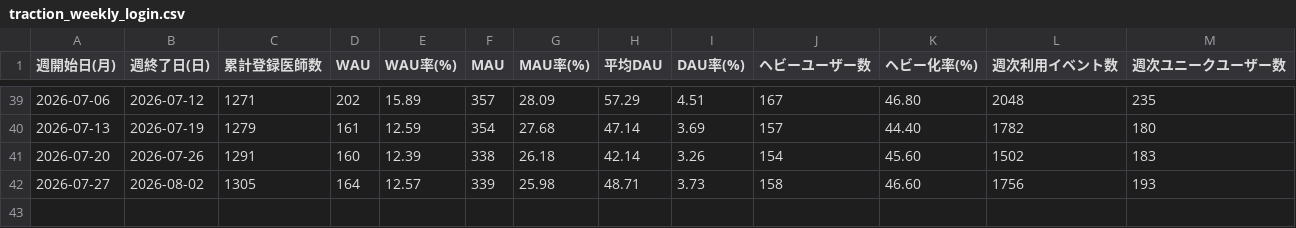
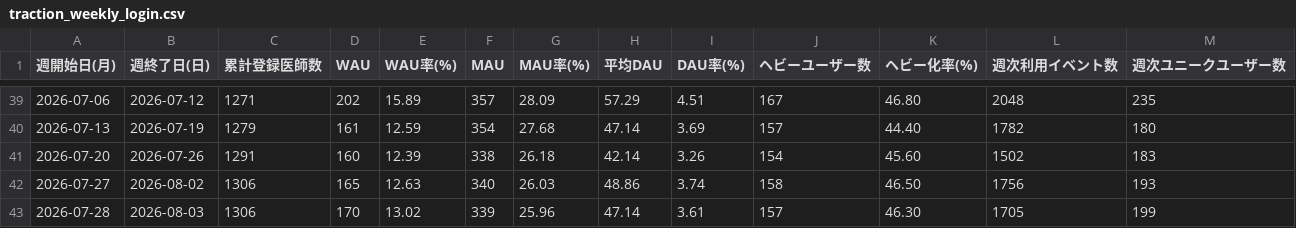
Before and after one commit to okui-dev/cubec-traction-dashboard, a CSV file: traction_weekly_login.csv, drawn as a sheet; only a part is shown, gaps mark what is left out.

```diff
--- a/traction_weekly_login.csv
+++ b/traction_weekly_login.csv
@@ -41,2 +41,3 @@
 2026-07-20,2026-07-26,1291,160,12.39,338,26.18,42.14,3.26,154,45.60,1502,183
-2026-07-27,2026-08-02,1305,164,12.57,339,25.98,48.71,3.73,158,46.60,1756,193
+2026-07-27,2026-08-02,1306,165,12.63,340,26.03,48.86,3.74,158,46.50,1756,193
+2026-07-28,2026-08-03,1306,170,13.02,339,25.96,47.14,3.61,157,46.30,1705,199
```
Also changed, not shown: traction_weekly.csv, traction_weekly_allsearch.csv, 6 other files.
